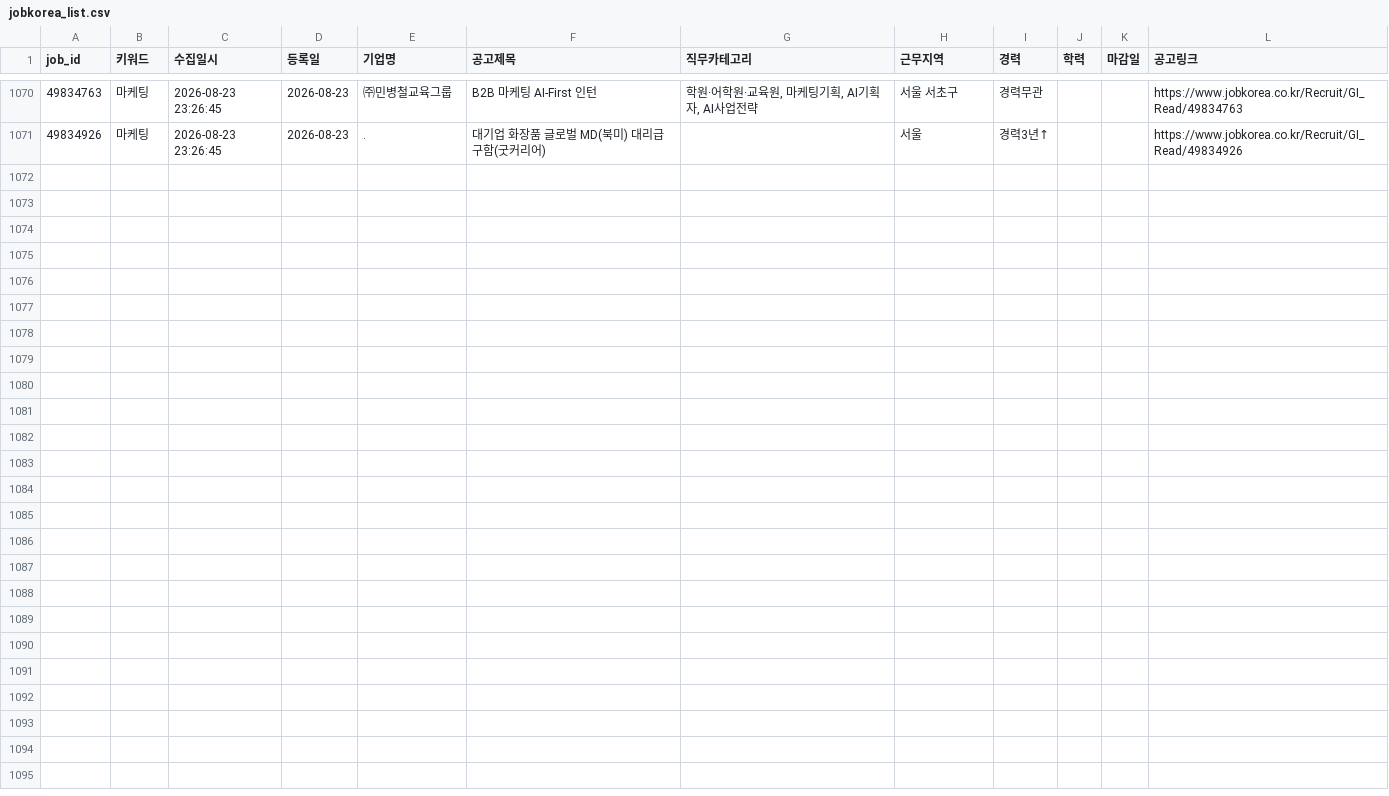
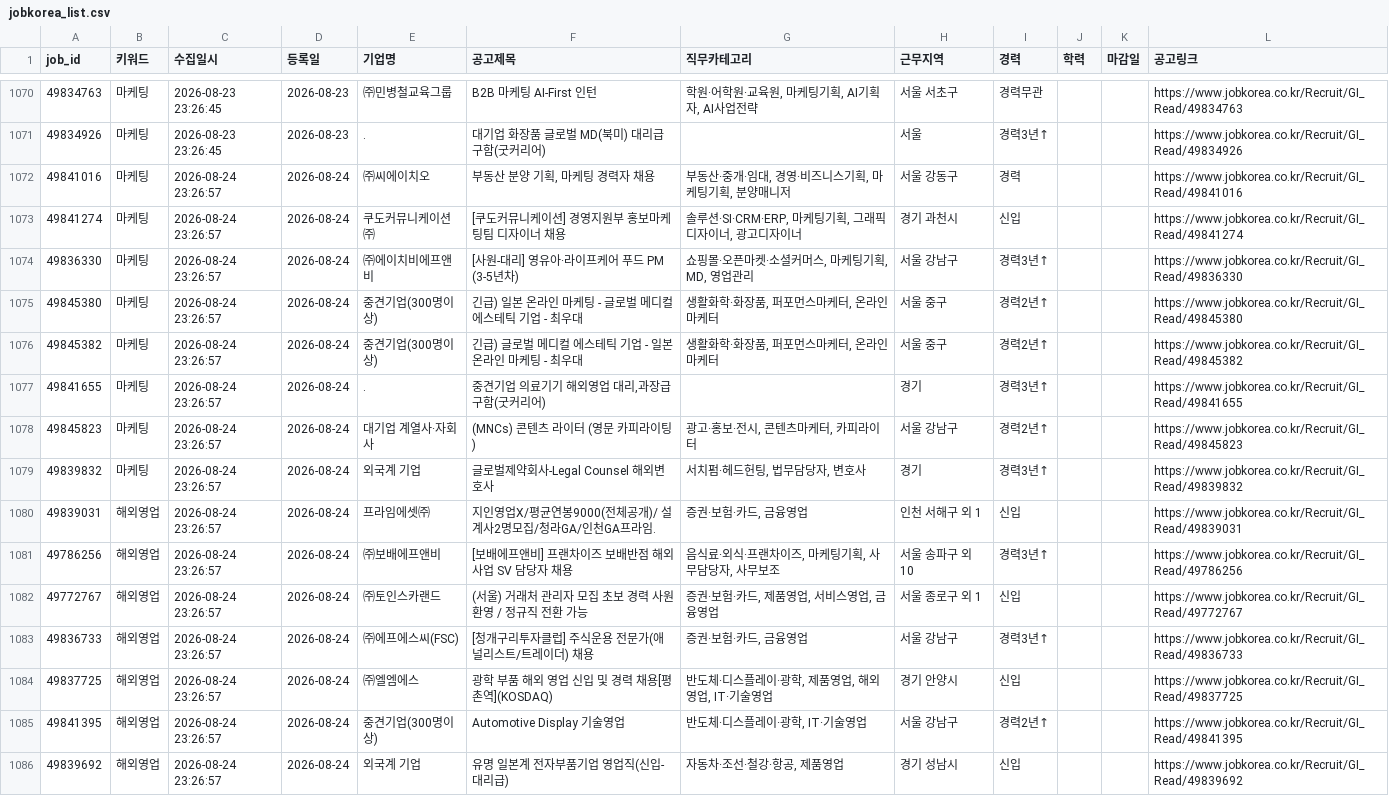
Before and after one commit to djgeum/RunETF, a CSV file: .github/job.bot/jobkorea_list.csv, drawn as a sheet; only a part is shown, gaps mark what is left out.

```diff
--- a/.github/job.bot/jobkorea_list.csv
+++ b/.github/job.bot/jobkorea_list.csv
@@ -1159 +1159,18 @@
 49834926,마케팅,2026-08-23 23:26:45,2026-08-23,.,대기업 화장품 글로벌 MD(북미) 대리급 구함(굿커리어),,서울,경력3년↑,,,https://www.jobkorea.co.kr/Recruit/GI_Read/49834926
+49841016,마케팅,2026-08-24 23:26:57,2026-08-24,㈜씨에이치오,"부동산 분양 기획, 마케팅 경력자 채용","부동산·중개·임대, 경영·비즈니스기획, 마케팅기획, 분양매니저",서울 강동구,경력,,,https://www.jobkorea.co.kr/Recruit/GI_Read/49841016
+49841274,마케팅,2026-08-24 23:26:57,2026-08-24,쿠도커뮤니케이션㈜,[쿠도커뮤니케이션] 경영지원부 홍보마케팅팀 디자이너 채용,"솔루션·SI·CRM·ERP, 마케팅기획, 그래픽디자이너, 광고디자이너",경기 과천시,신입,,,https://www.jobkorea.co.kr/Recruit/GI_Read/49841274
+49836330,마케팅,2026-08-24 23:26:57,2026-08-24,㈜에이치비에프앤비,[사원-대리] 영유아·라이프케어 푸드 PM (3-5년차),"쇼핑몰·오픈마켓·소셜커머스, 마케팅기획, MD, 영업관리",서울 강남구,"경력3년↑
+",,,https://www.jobkorea.co.kr/Recruit/GI_Read/49836330
+49845380,마케팅,2026-08-24 23:26:57,2026-08-24,중견기업(300명이상),긴급) 일본 온라인 마케팅 - 글로벌 메디컬 에스테틱 기업 - 최우대,"생활화학·화장품, 퍼포먼스마케터, 온라인마케터",서울 중구,경력2년↑,,,https://www.jobkorea.co.kr/Recruit/GI_Read/49845380
+49845382,마케팅,2026-08-24 23:26:57,2026-08-24,중견기업(300명이상),긴급) 글로벌 메디컬 에스테틱 기업 - 일본 온라인 마케팅 - 최우대,"생활화학·화장품, 퍼포먼스마케터, 온라인마케터",서울 중구,경력2년↑,,,https://www.jobkorea.co.kr/Recruit/GI_Read/49845382
+49841655,마케팅,2026-08-24 23:26:57,2026-08-24,.,"중견기업 의료기기 해외영업 대리,과장급 구함(굿커리어)",,경기,경력3년↑,,,https://www.jobkorea.co.kr/Recruit/GI_Read/49841655
+49845823,마케팅,2026-08-24 23:26:57,2026-08-24,대기업 계열사·자회사,(MNCs) 콘텐츠 라이터 (영문 카피라이팅),"광고·홍보·전시, 콘텐츠마케터, 카피라이터",서울 강남구,경력2년↑,,,https://www.jobkorea.co.kr/Recruit/GI_Read/49845823
+49839832,마케팅,2026-08-24 23:26:57,2026-08-24,외국계 기업,글로벌제약회사-Legal Counsel 해외변호사,"서치펌·헤드헌팅, 법무담당자, 변호사",경기,경력3년↑,,,https://www.jobkorea.co.kr/Recruit/GI_Read/49839832
+49839031,해외영업,2026-08-24 23:26:57,2026-08-24,프라임에셋㈜,지인영업X/평균연봉9000(전체공개)/ 설계사2명모집/청라GA/인천GA프라임.,"증권·보험·카드, 금융영업",인천 서해구 외 1,신입,,,https://www.jobkorea.co.kr/Recruit/GI_Read/49839031
+49786256,해외영업,2026-08-24 23:26:57,2026-08-24,㈜보배에프앤비,[보배에프앤비] 프랜차이즈 보배반점 해외사업 SV 담당자 채용,"음식료·외식·프랜차이즈, 마케팅기획, 사무담당자, 사무보조",서울 송파구 외 10,"경력3년↑
+",,,https://www.jobkorea.co.kr/Recruit/GI_Read/49786256
+49772767,해외영업,2026-08-24 23:26:57,2026-08-24,㈜토인스카랜드,(서울) 거래처 관리자 모집 초보 경력 사원 환영 / 정규직 전환 가능,"증권·보험·카드, 제품영업, 서비스영업, 금융영업",서울 종로구 외 1,신입,,,https://www.jobkorea.co.kr/Recruit/GI_Read/49772767
+49836733,해외영업,2026-08-24 23:26:57,2026-08-24,㈜에프에스씨(FSC),[청개구리투자클럽] 주식운용 전문가(애널리스트/트레이더) 채용,"증권·보험·카드, 금융영업",서울 강남구,경력3년↑,,,https://www.jobkorea.co.kr/Recruit/GI_Read/49836733
+49837725,해외영업,2026-08-24 23:26:57,2026-08-24,㈜엘엠에스,광학 부품 해외 영업 신입 및 경력 채용[평촌역](KOSDAQ),"반도체·디스플레이·광학, 제품영업, 해외영업, IT·기술영업",경기 안양시,신입,,,https://www.jobkorea.co.kr/Recruit/GI_Read/49837725
+49841395,해외영업,2026-08-24 23:26:57,2026-08-24,중견기업(300명이상),Automotive Display 기술영업,"반도체·디스플레이·광학, IT·기술영업",서울 강남구,경력2년↑,,,https://www.jobkorea.co.kr/Recruit/GI_Read/49841395
+49839692,해외영업,2026-08-24 23:26:57,2026-08-24,외국계 기업,유명 일본계 전자부품기업 영업직(신입-대리급),"자동차·조선·철강·항공, 제품영업",경기 성남시,신입,,,https://www.jobkorea.co.kr/Recruit/GI_Read/49839692
```
